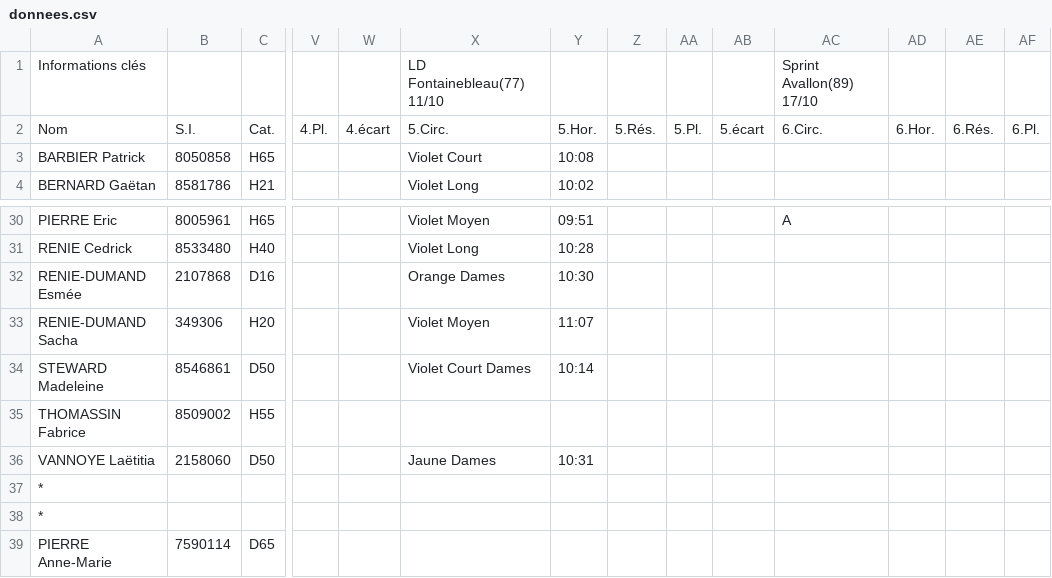
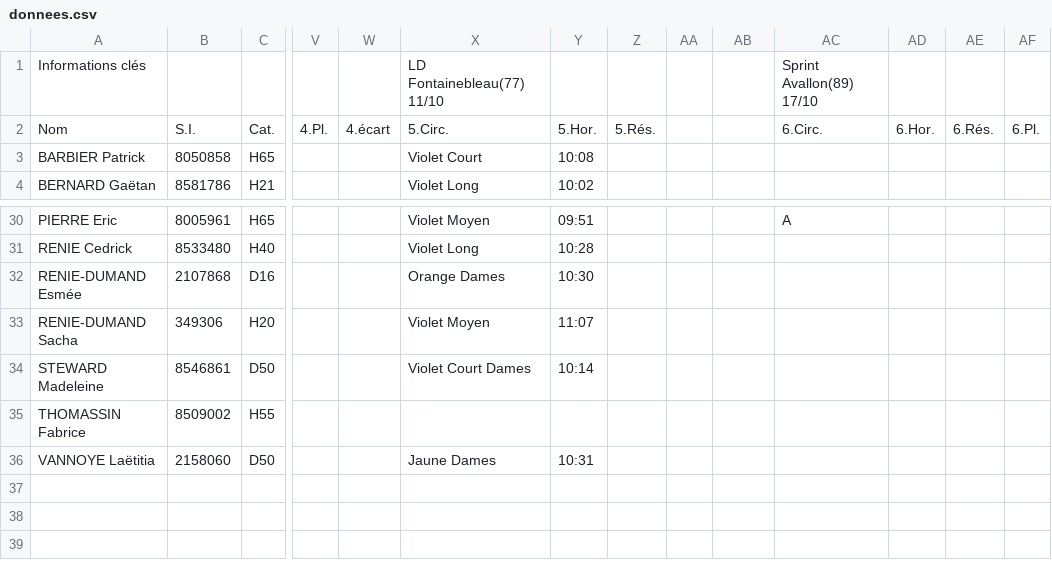
Before and after one commit to erikpier2/ycone_result_09, a CSV file: donnees.csv, drawn as a sheet; only a part is shown, gaps mark what is left out; rows hold the shown columns only; the diff names each change by its address in the sheet, - before the commit and + after, or states it on an @@ line.

```diff
--- a/donnees.csv
+++ b/donnees.csv
-AA2: 5.Pl.
+AA2: (empty)
-AB2: 5.écart
+AB2: (empty)
-row 37: *
-row 38: *
-row 39: PIERRE Anne-Marie | 7590114 | D65
```
Also changed, not shown: 1 other file.
